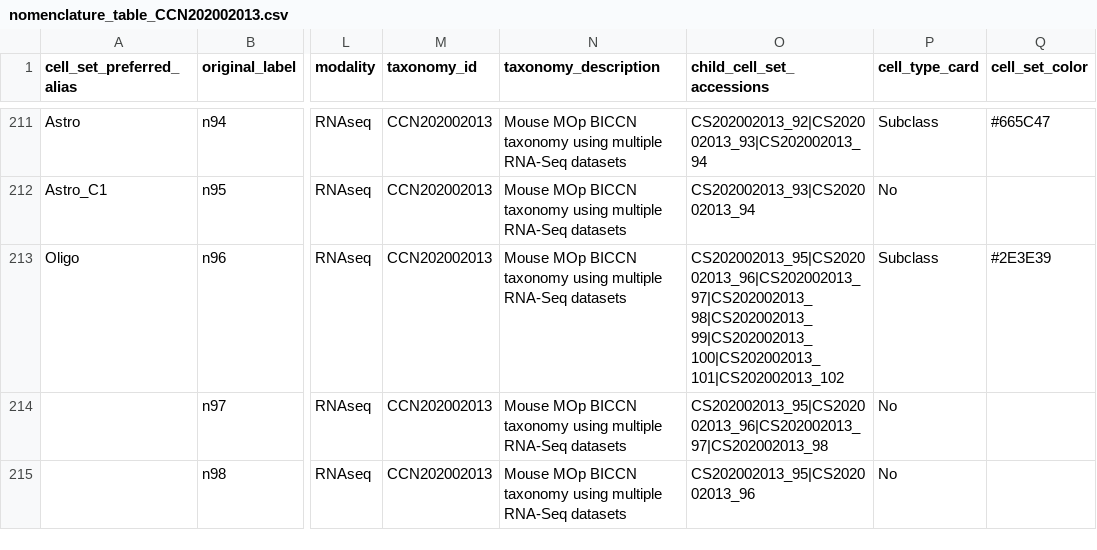
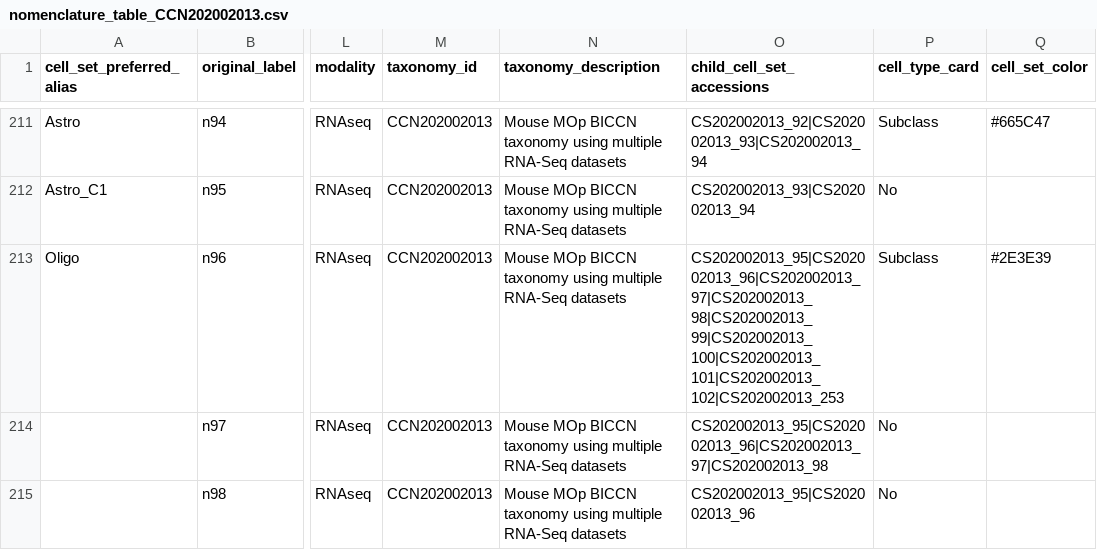
Before and after one commit to AllenInstitute/MOp_taxonomies_ontology, a CSV file: mouseM1_CCN202002013/nomenclature_table_CCN202002013.csv, drawn as a sheet; only a part is shown, gaps mark what is left out; the diff names each change by its address in the sheet, - before the commit and + after, or states it on an @@ line.

Commit message:
Update nomenclature_table_CCN202002013.csv
We need CS202002013_253 (oligo_C2) to be under CS202002013_212 (oligo) for oligo_C2 to have a parent, hence a class.

```diff
--- a/mouseM1_CCN202002013/nomenclature_table_CCN202002013.csv
+++ b/mouseM1_CCN202002013/nomenclature_table_CCN202002013.csv
-O213 (child_cell_set_accessions): CS202002013_95|CS202002013_96|CS202002013_97|CS202002013_98|CS202002013_99|CS202002013_100|CS202002013_101|CS202002013_102
+O213 (child_cell_set_accessions): CS202002013_95|CS202002013_96|CS202002013_97|CS202002013_98|CS202002013_99|CS202002013_100|CS202002013_101|CS202002013_102|CS202002013_253
```
